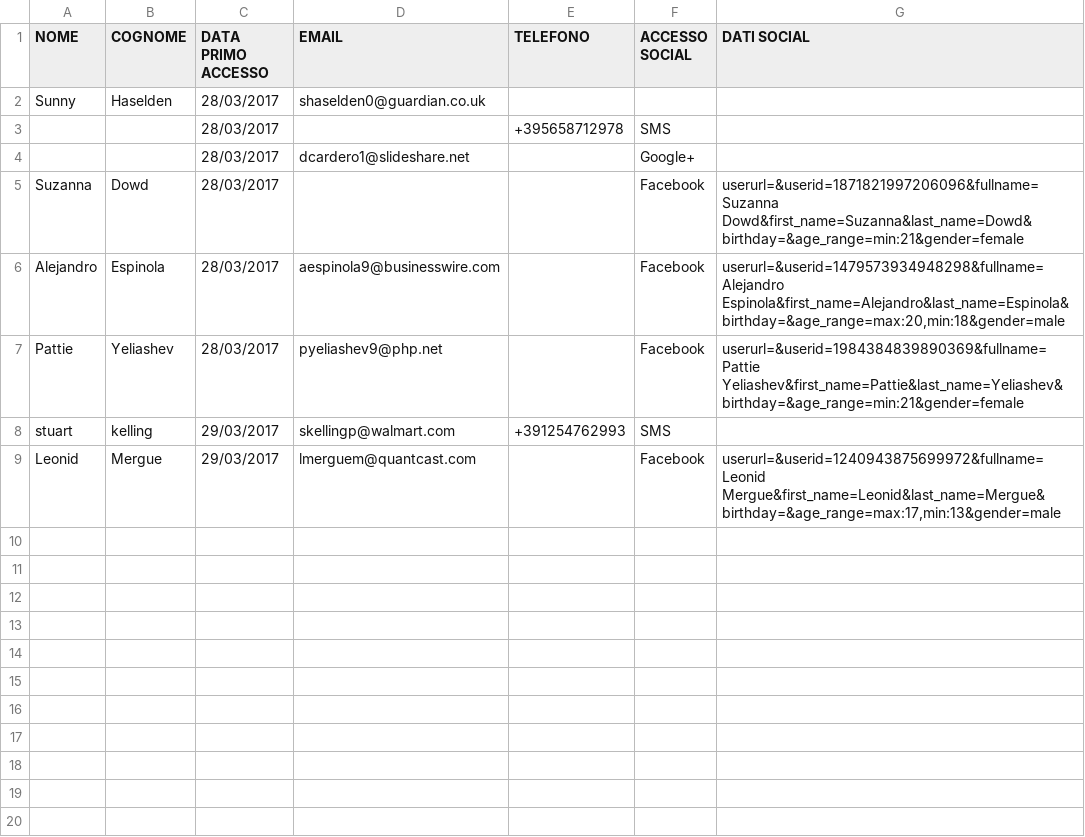
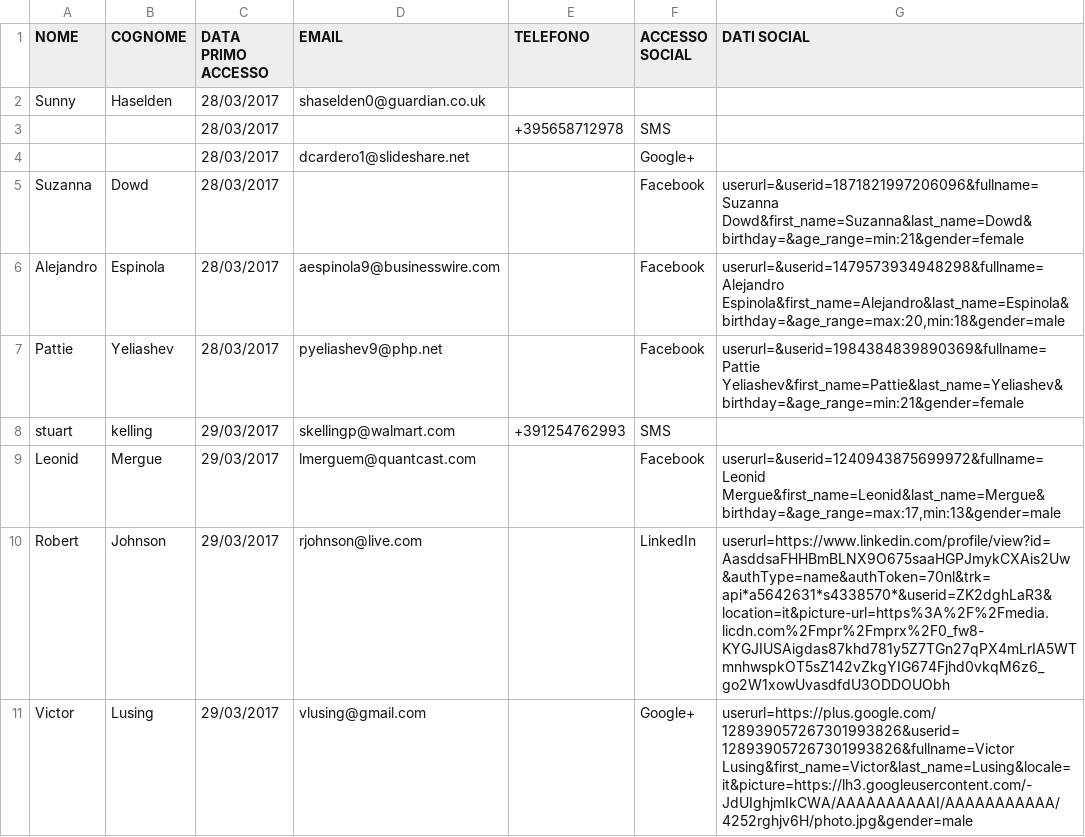
Before and after one commit to incodehq/relatio, a CSV file: fixture/src/main/java/org/incode/eurocommercial/ecpcrm/fixture/dom/event/wifi_utenti.csv, drawn as a sheet; the diff names each change by its address in the sheet, - before the commit and + after, or states it on an @@ line.

Commit message:
Changed importer to a InputStream/BufferedReader implementation, and added LinkedIn and Google+ account parsing to Utenti data

```diff
--- a/fixture/src/main/java/org/incode/eurocommercial/ecpcrm/fixture/dom/event/wifi_utenti.csv
+++ b/fixture/src/main/java/org/incode/eurocommercial/ecpcrm/fixture/dom/event/wifi_utenti.csv
+row 10: Robert | Johnson | 29/03/2017 | rjohnson@live.com |  | LinkedIn | userurl=https://www.linkedin.com/profile/view?id=AasddsaFHHBmBLNX9O675saaHGPJmykCXAis2Uw&authType=name&authToken=70nl&trk=api*a5642631*s4338570*&userid=ZK2dghLaR3&location=it&picture-url=https%3A%2F%2Fmedia.licdn.com%2Fmpr%2Fmprx%2F0_fw8-KYGJIUSAigdas87khd781y5Z7TGn27qPX4mLrIA5WTmnhwspkOT5sZ142vZkgYIG674Fjhd0vkqM6z6_go2W1xowUvasdfdU3ODDOUObh
+row 11: Victor | Lusing | 29/03/2017 | vlusing@gmail.com |  | Google+ | userurl=https://plus.google.com/128939057267301993826&userid=128939057267301993826&fullname=Victor Lusing&first_name=Victor&last_name=Lusing&locale=it&picture=https://lh3.googleusercontent.com/-JdUIghjmIkCWA/AAAAAAAAAAI/AAAAAAAAAAA/4252rghjv6H/photo.jpg&gender=male
```
Also changed, not shown: 4 other files.
